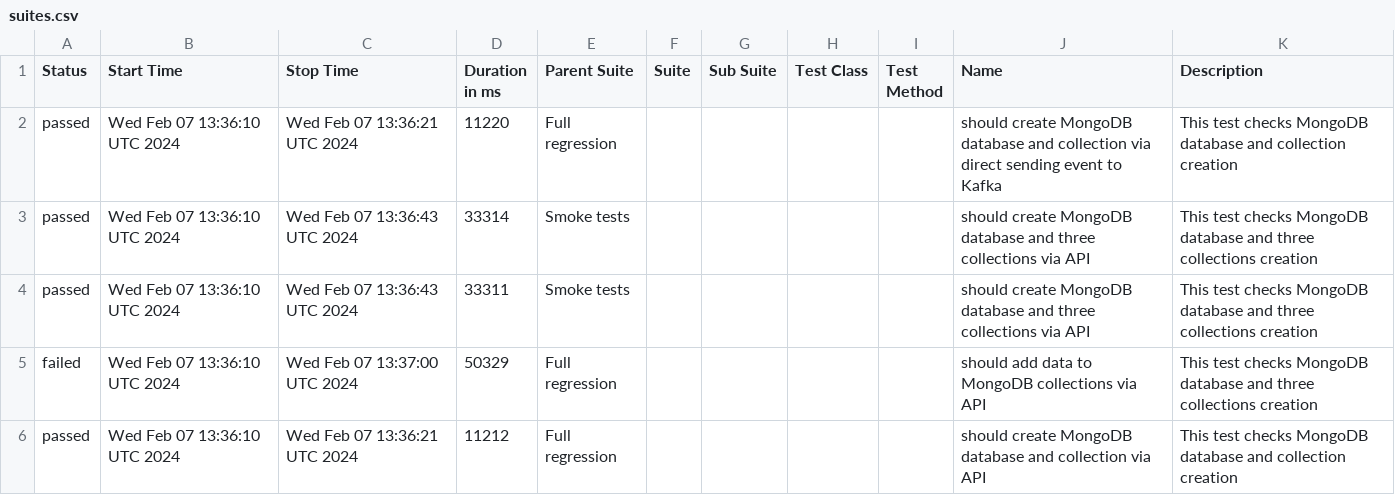
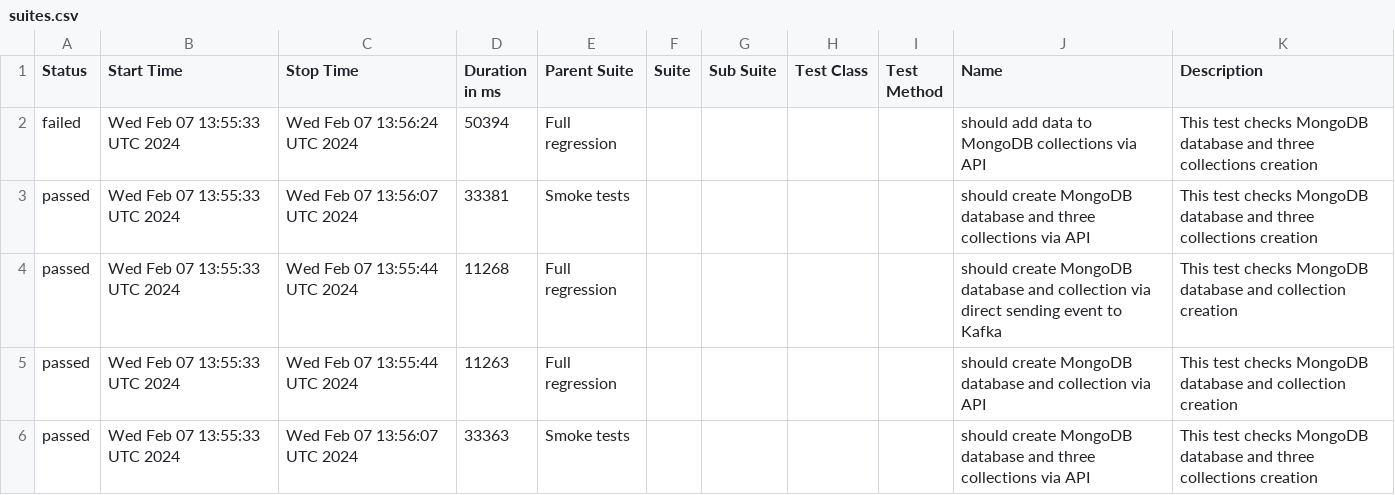
Before and after one commit to studyNewTrendsInAutomatedTesting/jestAllureResults, a CSV file: data/suites.csv, drawn as a sheet.

Commit message:
deploy: studyNewTrendsInAutomatedTesting/applicationToTestFromDockerCompose@06bc35c802cda7a11d4fa90e182013aed7fbd121

```diff
--- a/data/suites.csv
+++ b/data/suites.csv
@@ -1,6 +1,6 @@
 "Status","Start Time","Stop Time","Duration in ms","Parent Suite","Suite","Sub Suite","Test Class","Test Method","Name","Description"
-"passed","Wed Feb 07 13:36:10 UTC 2024","Wed Feb 07 13:36:21 UTC 2024","11220","Full regression","","","","","should create MongoDB database and collection via direct sending event to Kafka","This test checks MongoDB database and collection creation"
-"passed","Wed Feb 07 13:36:10 UTC 2024","Wed Feb 07 13:36:43 UTC 2024","33314","Smoke tests","","","","","should create MongoDB database and three collections via API","This test checks MongoDB database and three collections creation"
-"passed","Wed Feb 07 13:36:10 UTC 2024","Wed Feb 07 13:36:43 UTC 2024","33311","Smoke tests","","","","","should create MongoDB database and three collections via API","This test checks MongoDB database and three collections creation"
-"failed","Wed Feb 07 13:36:10 UTC 2024","Wed Feb 07 13:37:00 UTC 2024","50329","Full regression","","","","","should add data to MongoDB collections via API","This test checks MongoDB database and three collections creation"
-"passed","Wed Feb 07 13:36:10 UTC 2024","Wed Feb 07 13:36:21 UTC 2024","11212","Full regression","","","","","should create MongoDB database and collection via API","This test checks MongoDB database and collection creation"
+"failed","Wed Feb 07 13:55:33 UTC 2024","Wed Feb 07 13:56:24 UTC 2024","50394","Full regression","","","","","should add data to MongoDB collections via API","This test checks MongoDB database and three collections creation"
+"passed","Wed Feb 07 13:55:33 UTC 2024","Wed Feb 07 13:56:07 UTC 2024","33381","Smoke tests","","","","","should create MongoDB database and three collections via API","This test checks MongoDB database and three collections creation"
+"passed","Wed Feb 07 13:55:33 UTC 2024","Wed Feb 07 13:55:44 UTC 2024","11268","Full regression","","","","","should create MongoDB database and collection via direct sending event to Kafka","This test checks MongoDB database and collection creation"
+"passed","Wed Feb 07 13:55:33 UTC 2024","Wed Feb 07 13:55:44 UTC 2024","11263","Full regression","","","","","should create MongoDB database and collection via API","This test checks MongoDB database and collection creation"
+"passed","Wed Feb 07 13:55:33 UTC 2024","Wed Feb 07 13:56:07 UTC 2024","33363","Smoke tests","","","","","should create MongoDB database and three collections via API","This test checks MongoDB database and three collections creation"
```
Also changed, not shown: 25 other files.
